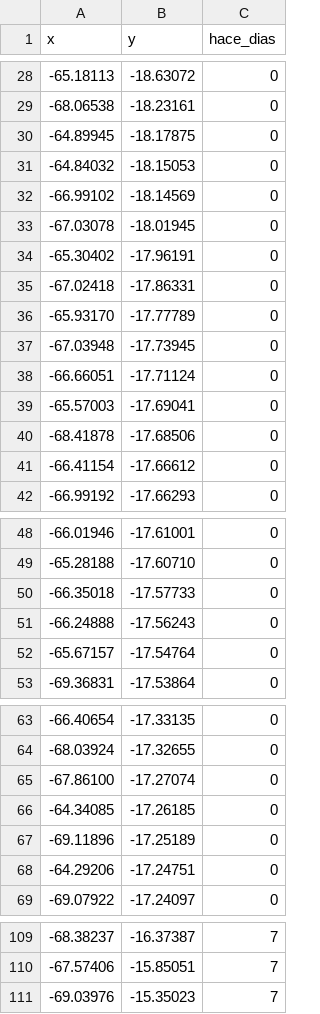
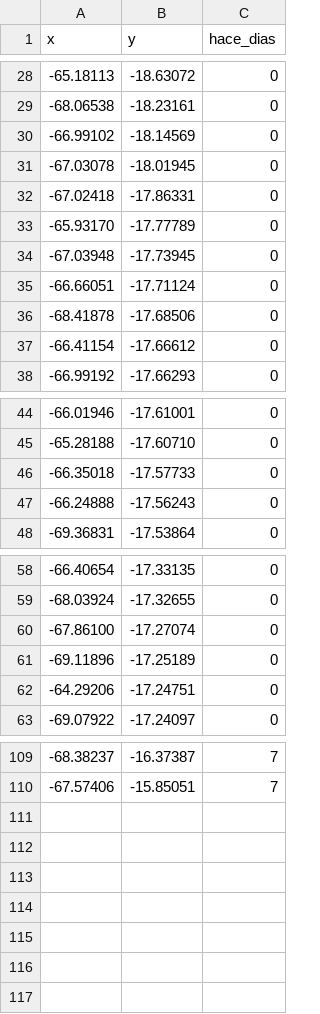
Before and after one commit to mauforonda/indicadores_economicos, a CSV file: conflictos/datos/bloqueos_puntos.csv, drawn as a sheet; only a part is shown, gaps mark what is left out; removed rows and columns are numbered as before the commit, all else as after; the diff covers the shown part only; the diff names each change by its address in the sheet, - before the commit and + after, or states it on an @@ line.

```diff
--- a/conflictos/datos/bloqueos_puntos.csv
+++ b/conflictos/datos/bloqueos_puntos.csv
-row 30: -64.89945 | -18.17875 | 0
-row 31: -64.84032 | -18.15053 | 0
-row 34: -65.30402 | -17.96191 | 0
-row 39: -65.57003 | -17.69041 | 0
-row 52: -65.67157 | -17.54764 | 0
-row 66: -64.34085 | -17.26185 | 0
-row 111: -69.03976 | -15.35023 | 7
```
Also changed, not shown: 9 added rows and 3 removed rows elsewhere in this file, conflictos/datos/bloqueos_diarios.csv.
